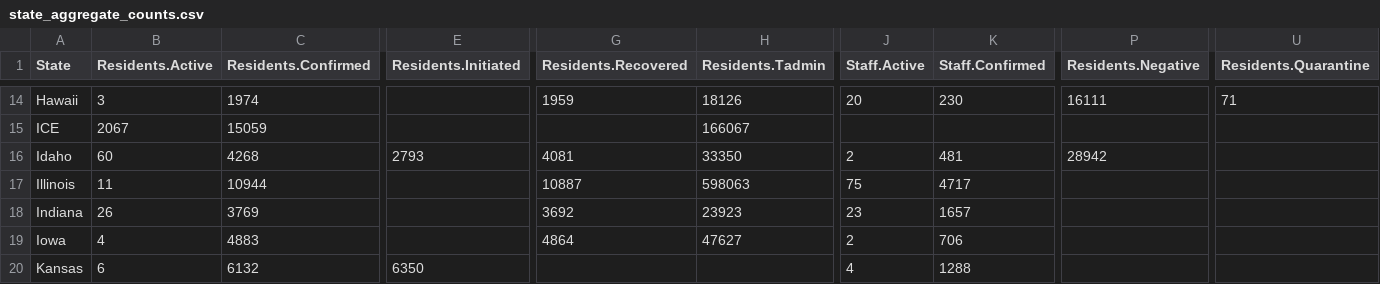
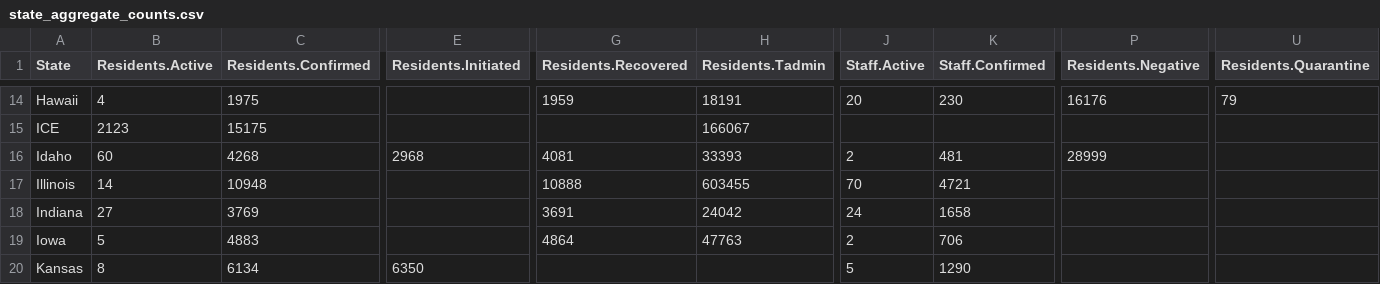
Before and after one commit to uclalawcovid19behindbars/data, a CSV file: latest-data/state_aggregate_counts.csv, drawn as a sheet; only a part is shown, gaps mark what is left out; the diff covers the shown part only; the diff names each change by its address in the sheet, - before the commit and + after, or states it on an @@ line.

```diff
--- a/latest-data/state_aggregate_counts.csv
+++ b/latest-data/state_aggregate_counts.csv
-B14 (Residents.Active): 3
+B14 (Residents.Active): 4
-C14 (Residents.Confirmed): 1974
+C14 (Residents.Confirmed): 1975
-H14 (Residents.Tadmin): 18126
+H14 (Residents.Tadmin): 18191
-P14 (Residents.Negative): 16111
+P14 (Residents.Negative): 16176
-U14 (Residents.Quarantine): 71
+U14 (Residents.Quarantine): 79
-B15 (Residents.Active): 2067
+B15 (Residents.Active): 2123
-C15 (Residents.Confirmed): 15059
+C15 (Residents.Confirmed): 15175
-E16 (Residents.Initiated): 2793
+E16 (Residents.Initiated): 2968
-H16 (Residents.Tadmin): 33350
+H16 (Residents.Tadmin): 33393
-P16 (Residents.Negative): 28942
+P16 (Residents.Negative): 28999
-B17 (Residents.Active): 11
+B17 (Residents.Active): 14
-C17 (Residents.Confirmed): 10944
+C17 (Residents.Confirmed): 10948
-G17 (Residents.Recovered): 10887
+G17 (Residents.Recovered): 10888
-H17 (Residents.Tadmin): 598063
+H17 (Residents.Tadmin): 603455
-J17 (Staff.Active): 75
+J17 (Staff.Active): 70
-K17 (Staff.Confirmed): 4717
+K17 (Staff.Confirmed): 4721
-B18 (Residents.Active): 26
+B18 (Residents.Active): 27
-G18 (Residents.Recovered): 3692
+G18 (Residents.Recovered): 3691
-H18 (Residents.Tadmin): 23923
+H18 (Residents.Tadmin): 24042
-J18 (Staff.Active): 23
+J18 (Staff.Active): 24
-K18 (Staff.Confirmed): 1657
+K18 (Staff.Confirmed): 1658
-B19 (Residents.Active): 4
+B19 (Residents.Active): 5
-H19 (Residents.Tadmin): 47627
+H19 (Residents.Tadmin): 47763
-B20 (Residents.Active): 6
+B20 (Residents.Active): 8
-C20 (Residents.Confirmed): 6132
+C20 (Residents.Confirmed): 6134
-J20 (Staff.Active): 4
+J20 (Staff.Active): 5
-K20 (Staff.Confirmed): 1288
+K20 (Staff.Confirmed): 1290
```
Also changed, not shown: 141 edited cells elsewhere in this file, latest-data/adult_facility_covid_counts.csv, latest-data/national_aggregate_counts.csv.
